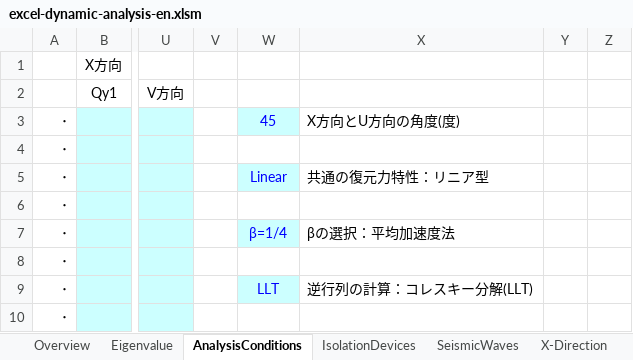
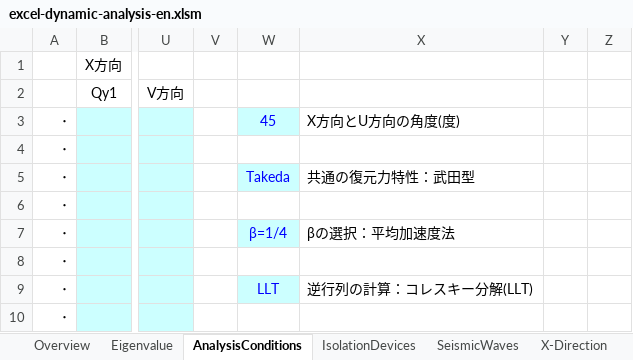
Before and after one commit to excel-dynamic-analysis/excel, an Excel workbook: excel-dynamic-analysis-en.xlsm, sheet AnalysisConditions, drawn as a sheet; only a part is shown, gaps mark what is left out; values as stored, in another font and other column widths than the file's, no borders; the diff names each change by its address in the sheet, - before the commit and + after, or states it on an @@ line.

```diff
--- a/excel-dynamic-analysis-en.xlsm (sheet AnalysisConditions)
+++ b/excel-dynamic-analysis-en.xlsm (sheet AnalysisConditions)
-W5: Linear
+W5: Takeda
-X5: 共通の復元力特性：リニア型
+X5: 共通の復元力特性：武田型
```
Also changed, not shown: sheet Eigenvalue, sheet Y-Direction, sheet U-Direction, sheet X-Direction, sheet V-Direction, sheet SeismicWaves, 1 more sheet, formulas that keep their value, charts or pictures, excel-dynamic-analysis.xlsm.
